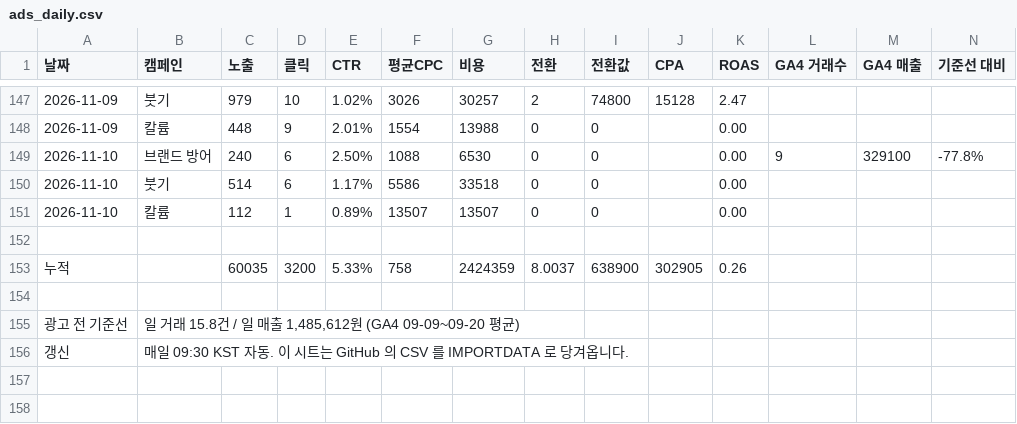
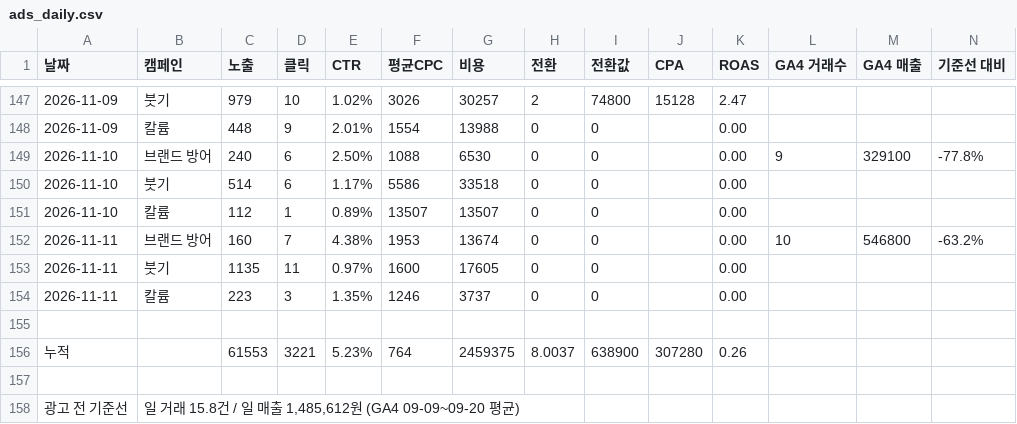
Before and after one commit to wespotjh/zengenetics-reviews, a CSV file: data/ads_daily.csv, drawn as a sheet; only a part is shown, gaps mark what is left out; the shorter side is filled out with more unchanged rows.

```diff
--- a/data/ads_daily.csv
+++ b/data/ads_daily.csv
@@ -151,4 +151,7 @@
 2026-11-10,칼륨,112,1,0.89%,13507,13507,0,0,,0.00,,,
+2026-11-11,브랜드 방어,160,7,4.38%,1953,13674,0,0,,0.00,10,546800,-63.2%
+2026-11-11,붓기,1135,11,0.97%,1600,17605,0,0,,0.00,,,
+2026-11-11,칼륨,223,3,1.35%,1246,3737,0,0,,0.00,,,
 
-누적,,60035,3200,5.33%,758,2424359,8.0037,638900,302905,0.26,,,
+누적,,61553,3221,5.23%,764,2459375,8.0037,638900,307280,0.26,,,
 
```
Also changed, not shown: 3 other files.
